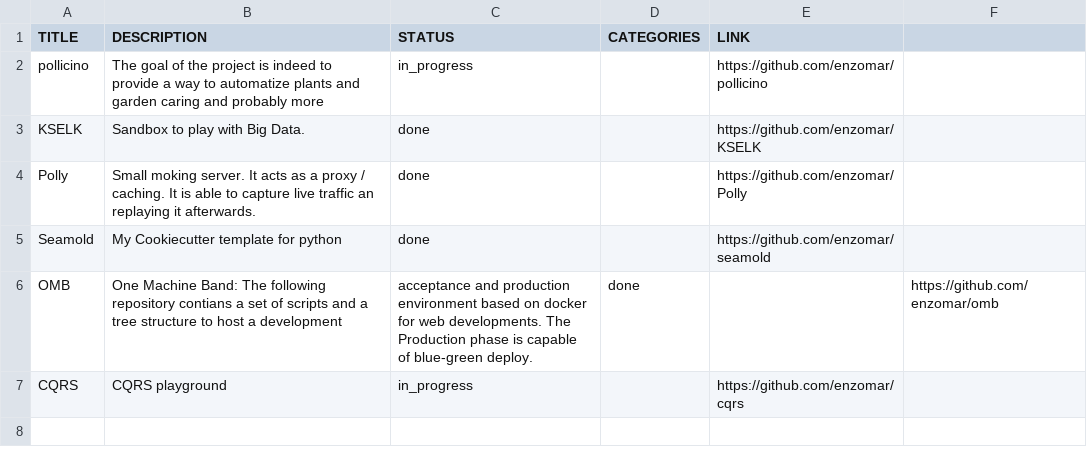
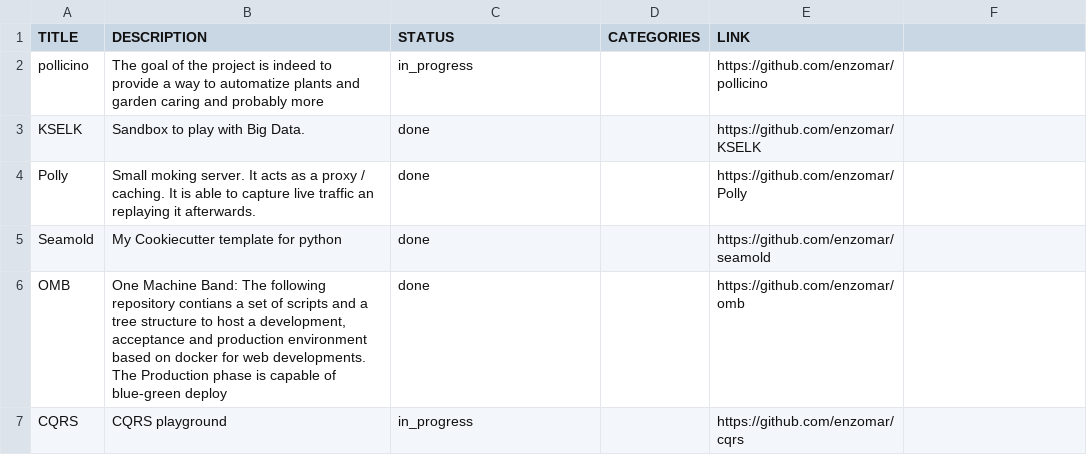
Before and after one commit to enzomar/enzomar.github.io, a CSV file: projects.csv, drawn as a sheet.

Commit message:
update

```diff
--- a/projects.csv
+++ b/projects.csv
@@ -5,3 +5,3 @@ Polly, Small moking server. It acts as a proxy / caching. It is able to capture
 Seamold, My Cookiecutter template for python, done, , https://github.com/enzomar/seamold
-OMB, One Machine Band: The following repository contians a set of scripts and a tree structure to host a development, acceptance and production environment based on docker for web developments. The Production phase is capable of blue-green deploy., done, , https://github.com/enzomar/omb
+OMB, "One Machine Band: The following repository contians a set of scripts and a tree structure to host a development, acceptance and production environment based on docker for web developments. The Production phase is capable of blue-green deploy", done, , https://github.com/enzomar/omb
 CQRS, CQRS playground, in_progress, , https://github.com/enzomar/cqrs
```
